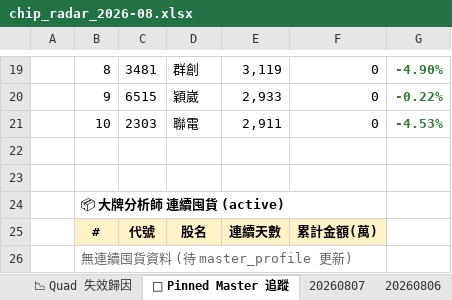
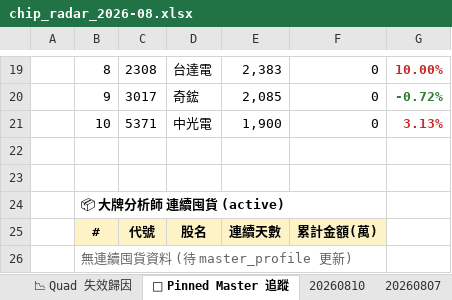
Before and after one commit to EdwardYY1224/CHIP_RADAR_TW, an Excel workbook: data/reports/chip_radar_2026-08.xlsx, sheet 📌 Pinned Master 追蹤, drawn as a sheet; only a part is shown, gaps mark what is left out; values as stored, in another font and other column widths than the file's, no borders; the diff covers the shown part only; the diff names each change by its address in the sheet, - before the commit and + after, or states it on an @@ line.

```diff
--- a/data/reports/chip_radar_2026-08.xlsx (sheet 📌 Pinned Master 追蹤)
+++ b/data/reports/chip_radar_2026-08.xlsx (sheet 📌 Pinned Master 追蹤)
+sheet tab: 20260810
-C19: 3481
+C19: 2308
-D19: 群創
+D19: 台達電
-E19: 3,119
+E19: 2,383
-G19: -4.90%
+G19: 10.00%
-G19 text colour: #2E7D32
+G19 text colour: #C62828
-C20: 6515
+C20: 3017
-D20: 穎崴
+D20: 奇鋐
-E20: 2,933
+E20: 2,085
-G20: -0.22%
+G20: -0.72%
-C21: 2303
+C21: 5371
-D21: 聯電
+D21: 中光電
-E21: 2,911
+E21: 1,900
-G21: -4.53%
+G21: 3.13%
-G21 text colour: #2E7D32
+G21 text colour: #C62828
```
Also changed, not shown: 29 edited cells and cell formats elsewhere in this sheet, sheet 📋 今日 Dashboard, sheet 20260807, sheet 📱 手機摘要, data/reports/latest.xlsx, 34 other files.
